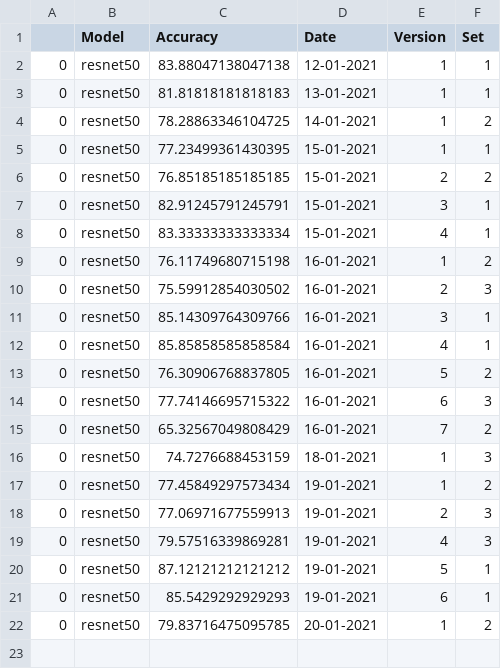
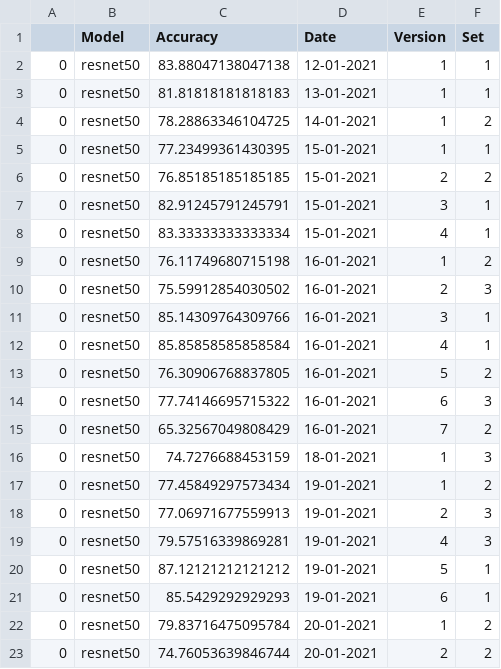
Before and after one commit to beamaia/ic-different-nets, a CSV file: test_accuracies/accuracies.csv, drawn as a sheet.

Commit message:
Attempt 2, resnet50, second set

```diff
--- a/test_accuracies/accuracies.csv
+++ b/test_accuracies/accuracies.csv
@@ -21,2 +21,3 @@
 0,resnet50,85.5429292929293,19-01-2021,6,1
-0,resnet50,79.83716475095785,20-01-2021,1,2
+0,resnet50,79.83716475095784,20-01-2021,1,2
+0,resnet50,74.76053639846744,20-01-2021,2,2
```
Also changed, not shown: 9 other files.
